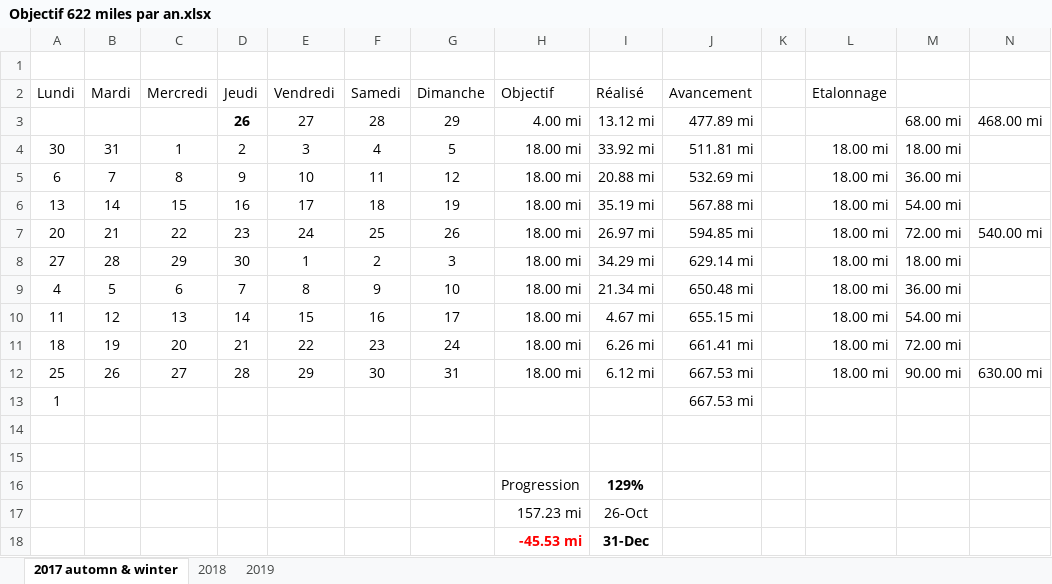
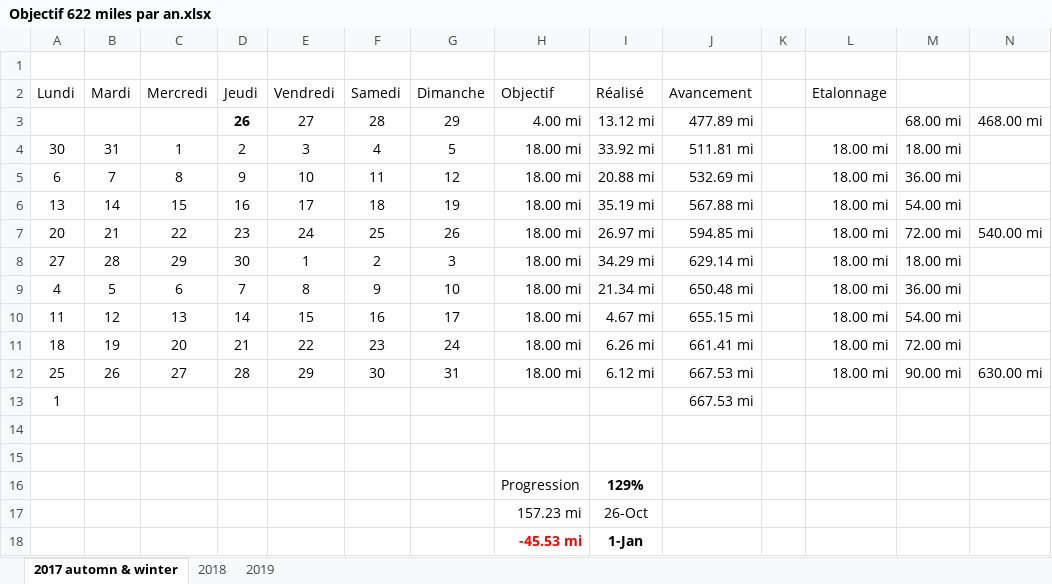
Before and after one commit to yakobibus/Essais, an Excel workbook: Src/622 miles/Objectif 622 miles par an.xlsx, sheet 2017 automn & winter, drawn as a sheet; values as stored, in another font and other column widths than the file's, no borders; conditional formats and table styles not drawn; the diff names each change by its address in the sheet, - before the commit and + after, or states it on an @@ line.

```diff
--- a/Src/622 miles/Objectif 622 miles par an.xlsx (sheet 2017 automn & winter)
+++ b/Src/622 miles/Objectif 622 miles par an.xlsx (sheet 2017 automn & winter)
-I18 (Réalisé): 31-Dec
+I18 (Réalisé): 1-Jan
```
Also changed, not shown: sheet 2019.
